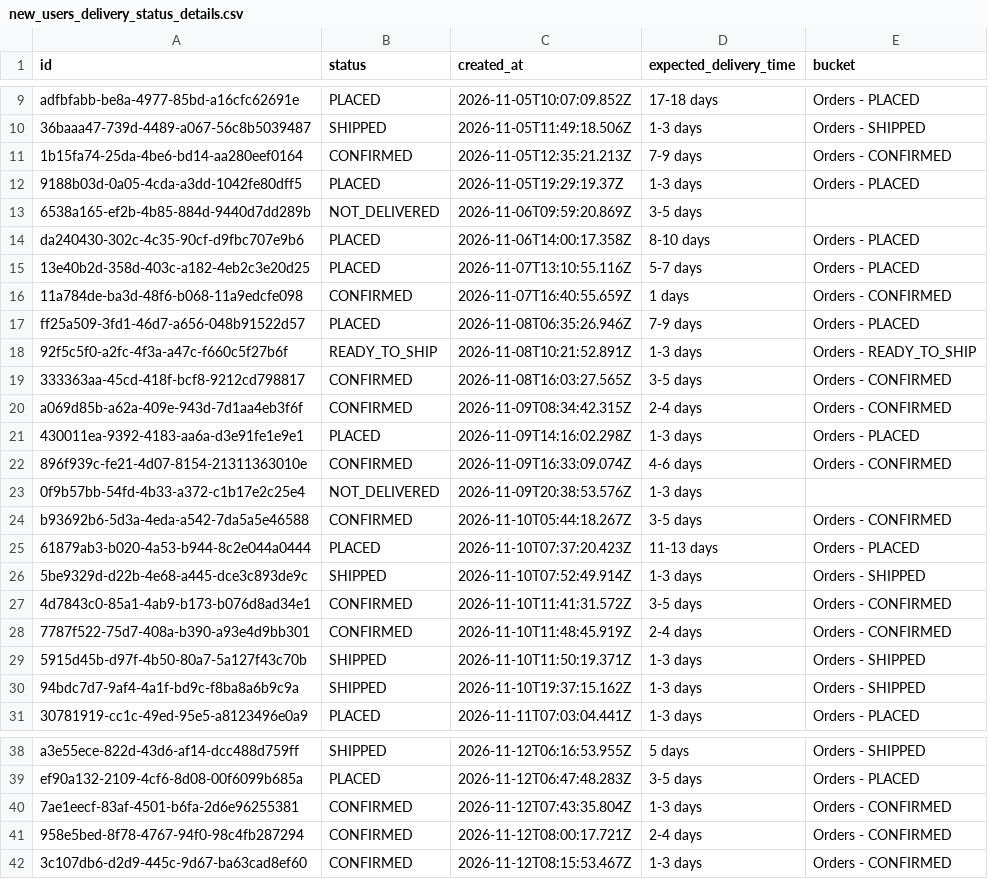
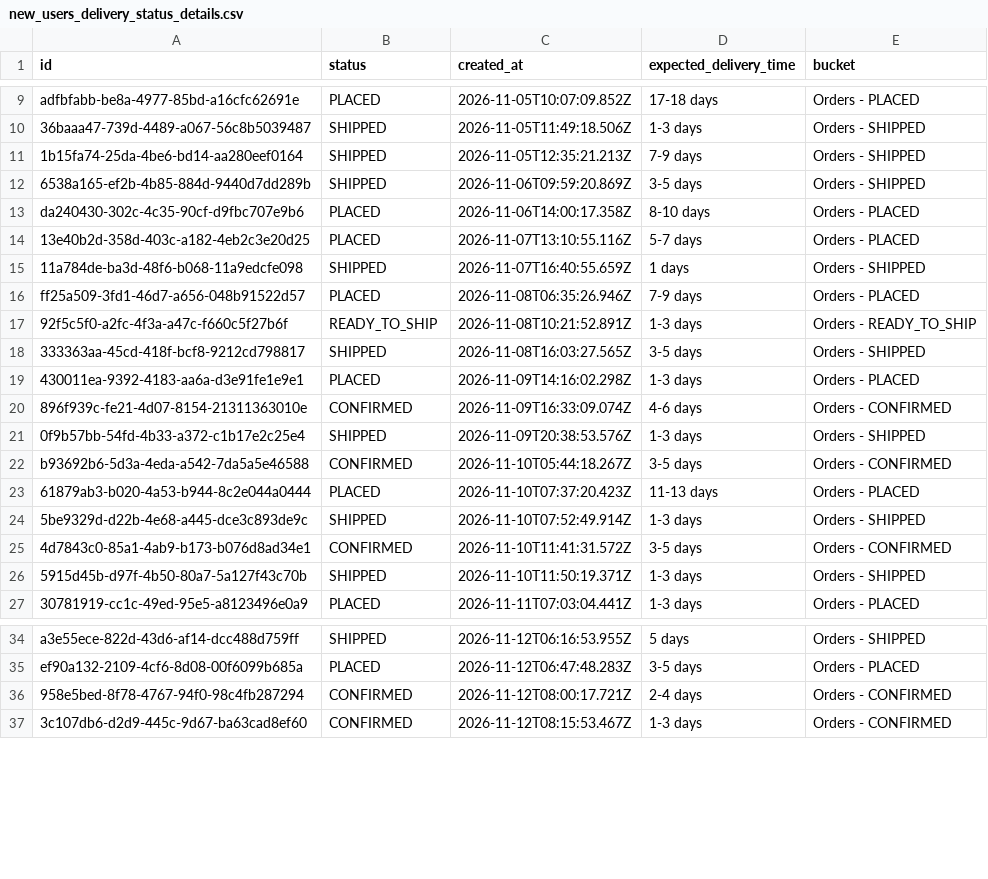
Before and after one commit to Amankr0402/Daily-Sales-Revenue-Report, a CSV file: data/new_users_delivery_status_details.csv, drawn as a sheet; only a part is shown, gaps mark what is left out; the diff covers the shown part only.

```diff
--- a/data/new_users_delivery_status_details.csv
+++ b/data/new_users_delivery_status_details.csv
@@ -10,15 +10,13 @@ adfbfabb-be8a-4977-85bd-a16cfc62691e,PLACED,2026-11-05T10:07:09.852Z,17-18 days,
 36baaa47-739d-4489-a067-56c8b5039487,SHIPPED,2026-11-05T11:49:18.506Z,1-3 days,Orders - SHIPPED
-1b15fa74-25da-4be6-bd14-aa280eef0164,CONFIRMED,2026-11-05T12:35:21.213Z,7-9 days,Orders - CONFIRMED
-9188b03d-0a05-4cda-a3dd-1042fe80dff5,PLACED,2026-11-05T19:29:19.37Z,1-3 days,Orders - PLACED
-6538a165-ef2b-4b85-884d-9440d7dd289b,NOT_DELIVERED,2026-11-06T09:59:20.869Z,3-5 days,
+1b15fa74-25da-4be6-bd14-aa280eef0164,SHIPPED,2026-11-05T12:35:21.213Z,7-9 days,Orders - SHIPPED
+6538a165-ef2b-4b85-884d-9440d7dd289b,SHIPPED,2026-11-06T09:59:20.869Z,3-5 days,Orders - SHIPPED
 da240430-302c-4c35-90cf-d9fbc707e9b6,PLACED,2026-11-06T14:00:17.358Z,8-10 days,Orders - PLACED
 13e40b2d-358d-403c-a182-4eb2c3e20d25,PLACED,2026-11-07T13:10:55.116Z,5-7 days,Orders - PLACED
-11a784de-ba3d-48f6-b068-11a9edcfe098,CONFIRMED,2026-11-07T16:40:55.659Z,1 days,Orders - CONFIRMED
+11a784de-ba3d-48f6-b068-11a9edcfe098,SHIPPED,2026-11-07T16:40:55.659Z,1 days,Orders - SHIPPED
 ff25a509-3fd1-46d7-a656-048b91522d57,PLACED,2026-11-08T06:35:26.946Z,7-9 days,Orders - PLACED
 92f5c5f0-a2fc-4f3a-a47c-f660c5f27b6f,READY_TO_SHIP,2026-11-08T10:21:52.891Z,1-3 days,Orders - READY_TO_SHIP
-333363aa-45cd-418f-bcf8-9212cd798817,CONFIRMED,2026-11-08T16:03:27.565Z,3-5 days,Orders - CONFIRMED
-a069d85b-a62a-409e-943d-7d1aa4eb3f6f,CONFIRMED,2026-11-09T08:34:42.315Z,2-4 days,Orders - CONFIRMED
+333363aa-45cd-418f-bcf8-9212cd798817,SHIPPED,2026-11-08T16:03:27.565Z,3-5 days,Orders - SHIPPED
 430011ea-9392-4183-aa6a-d3e91fe1e9e1,PLACED,2026-11-09T14:16:02.298Z,1-3 days,Orders - PLACED
 896f939c-fe21-4d07-8154-21311363010e,CONFIRMED,2026-11-09T16:33:09.074Z,4-6 days,Orders - CONFIRMED
-0f9b57bb-54fd-4b33-a372-c1b17e2c25e4,NOT_DELIVERED,2026-11-09T20:38:53.576Z,1-3 days,
+0f9b57bb-54fd-4b33-a372-c1b17e2c25e4,SHIPPED,2026-11-09T20:38:53.576Z,1-3 days,Orders - SHIPPED
 b93692b6-5d3a-4eda-a542-7da5a5e46588,CONFIRMED,2026-11-10T05:44:18.267Z,3-5 days,Orders - CONFIRMED
@@ -27,5 +25,3 @@ b93692b6-5d3a-4eda-a542-7da5a5e46588,CONFIRMED,2026-11-10T05:44:18.267Z,3-5 days
 4d7843c0-85a1-4ab9-b173-b076d8ad34e1,CONFIRMED,2026-11-10T11:41:31.572Z,3-5 days,Orders - CONFIRMED
-7787f522-75d7-408a-b390-a93e4d9bb301,CONFIRMED,2026-11-10T11:48:45.919Z,2-4 days,Orders - CONFIRMED
 5915d45b-d97f-4b50-80a7-5a127f43c70b,SHIPPED,2026-11-10T11:50:19.371Z,1-3 days,Orders - SHIPPED
-94bdc7d7-9af4-4a1f-bd9c-f8ba8a6b9c9a,SHIPPED,2026-11-10T19:37:15.162Z,1-3 days,Orders - SHIPPED
 30781919-cc1c-49ed-95e5-a8123496e0a9,PLACED,2026-11-11T07:03:04.441Z,1-3 days,Orders - PLACED
@@ -39,3 +35,2 @@ a3e55ece-822d-43d6-af14-dcc488d759ff,SHIPPED,2026-11-12T06:16:53.955Z,5 days,Ord
 ef90a132-2109-4cf6-8d08-00f6099b685a,PLACED,2026-11-12T06:47:48.283Z,3-5 days,Orders - PLACED
-7ae1eecf-83af-4501-b6fa-2d6e96255381,CONFIRMED,2026-11-12T07:43:35.804Z,1-3 days,Orders - CONFIRMED
 958e5bed-8f78-4767-94f0-98c4fb287294,CONFIRMED,2026-11-12T08:00:17.721Z,2-4 days,Orders - CONFIRMED
```
Also changed, not shown: 2 removed rows and 18 edited cells elsewhere in this file, data/active_sub_no_orders_details.csv, data/secondary_sales_sheet.csv, 30 other files.
